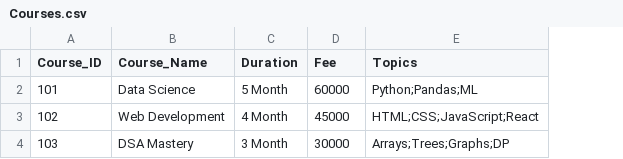
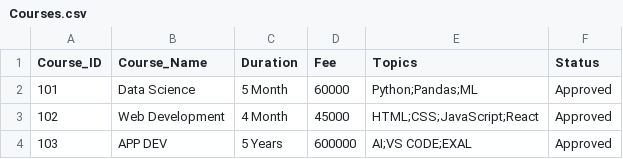
Before and after one commit to MunikLalluvadiya/python-playground, a CSV file: Coaching Institute/Courses.csv, drawn as a sheet; the diff names each change by its address in the sheet, - before the commit and + after, or states it on an @@ line.

Commit message:
Coaching Institute

```diff
--- a/Coaching Institute/Courses.csv
+++ b/Coaching Institute/Courses.csv
+column F (Status), rows 2-4: all Approved
-B4 (Course_Name): DSA Mastery
+B4 (Course_Name): APP DEV
-C4 (Duration): 3 Month
+C4 (Duration): 5 Years
-D4 (Fee): 30000
+D4 (Fee): 600000
-E4 (Topics): Arrays;Trees;Graphs;DP
+E4 (Topics): AI;VS CODE;EXAL
```
Also changed, not shown: 4 other files.
